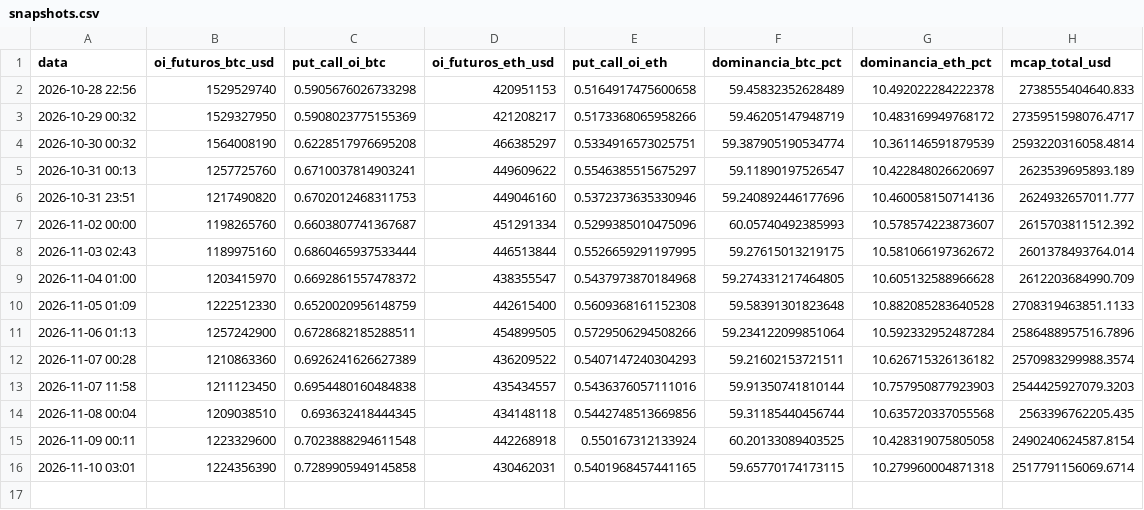
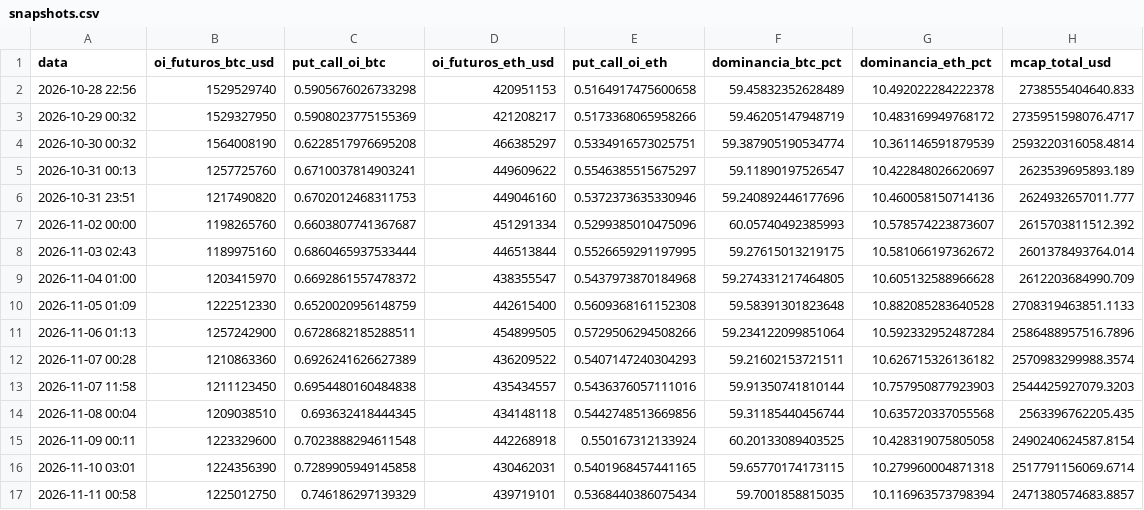
Before and after one commit to JKVitali/pbj-scanner, a CSV file: data/cripto/snapshots.csv, drawn as a sheet; the diff names each change by its address in the sheet, - before the commit and + after, or states it on an @@ line.

```diff
--- a/data/cripto/snapshots.csv
+++ b/data/cripto/snapshots.csv
+row 17: 2026-11-11 00:58 | 1225012750 | 0.746186297139329 | 439719101 | 0.5368440386075434 | 59.7001858815035 | 10.116963573798394 | 2471380574683.8857
```
Also changed, not shown: data/btc/btc_indicadores.csv, data/cripto/eth_indicadores.csv, 8 other files.
